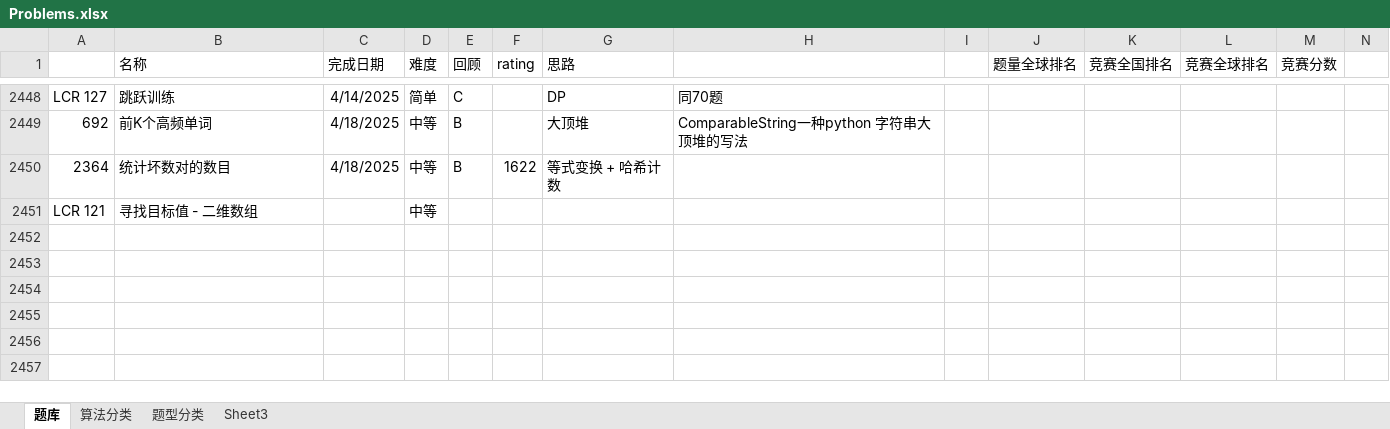
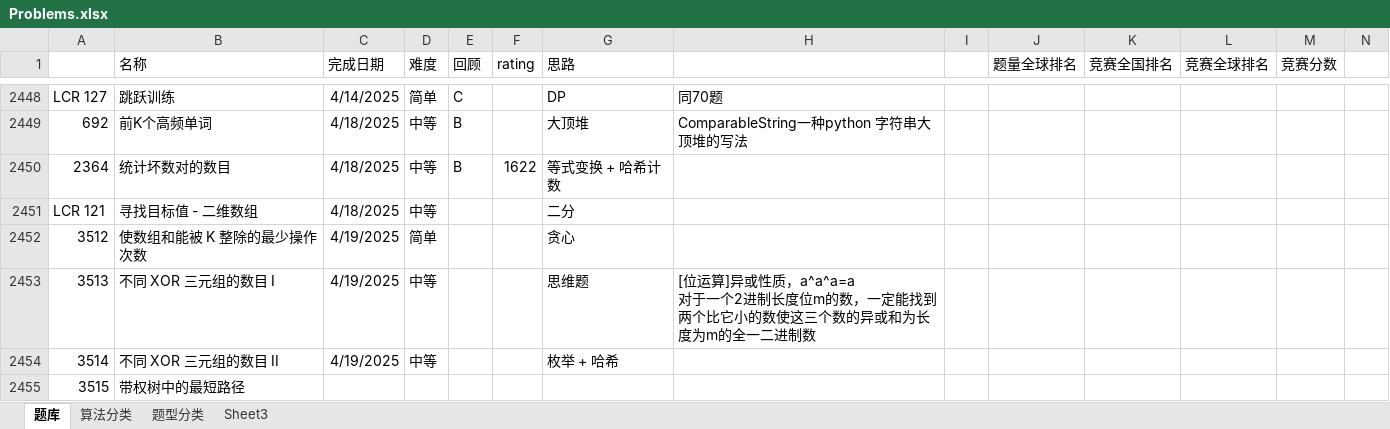
Before and after one commit to wangsun39/leetcode, an Excel workbook: Problems.xlsx, sheet 题库, drawn as a sheet; only a part is shown, gaps mark what is left out; values as stored, in another font and other column widths than the file's, no borders; charts and pictures not drawn; ↵ is a line break in a cell; the diff names each change by its address in the sheet, - before the commit and + after, or states it on an @@ line.

```diff
--- a/Problems.xlsx (sheet 题库)
+++ b/Problems.xlsx (sheet 题库)
-C2451 (完成日期): (empty)
+C2451 (完成日期): 4/18/2025
-G2451 (思路): (empty)
+G2451 (思路): 二分
+row 2452: 3512 | 使数组和能被 K 整除的最少操作次数 | 4/19/2025 | 简单 |  |  | 贪心
+row 2453: 3513 | 不同 XOR 三元组的数目 I | 4/19/2025 | 中等 |  |  | 思维题 | [位运算]异或性质，a^a^a=a ↵ 对于一个2进制长度位m的数，一定能找到两个比它小的数使这三个数的异或和为长度为m的全一二进制数
+row 2454: 3514 | 不同 XOR 三元组的数目 II | 4/19/2025 | 中等 |  |  | 枚举 + 哈希
+row 2455: 3515 | 带权树中的最短路径
```
Also changed, not shown: 4 other files.
